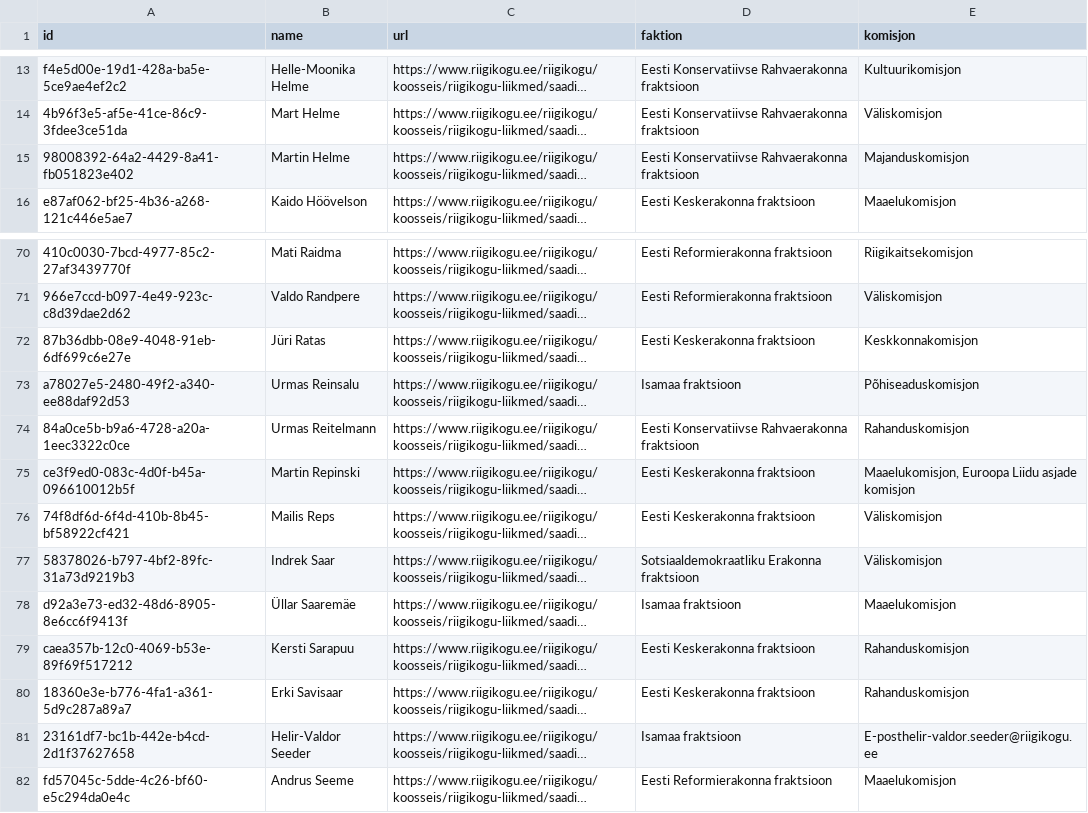
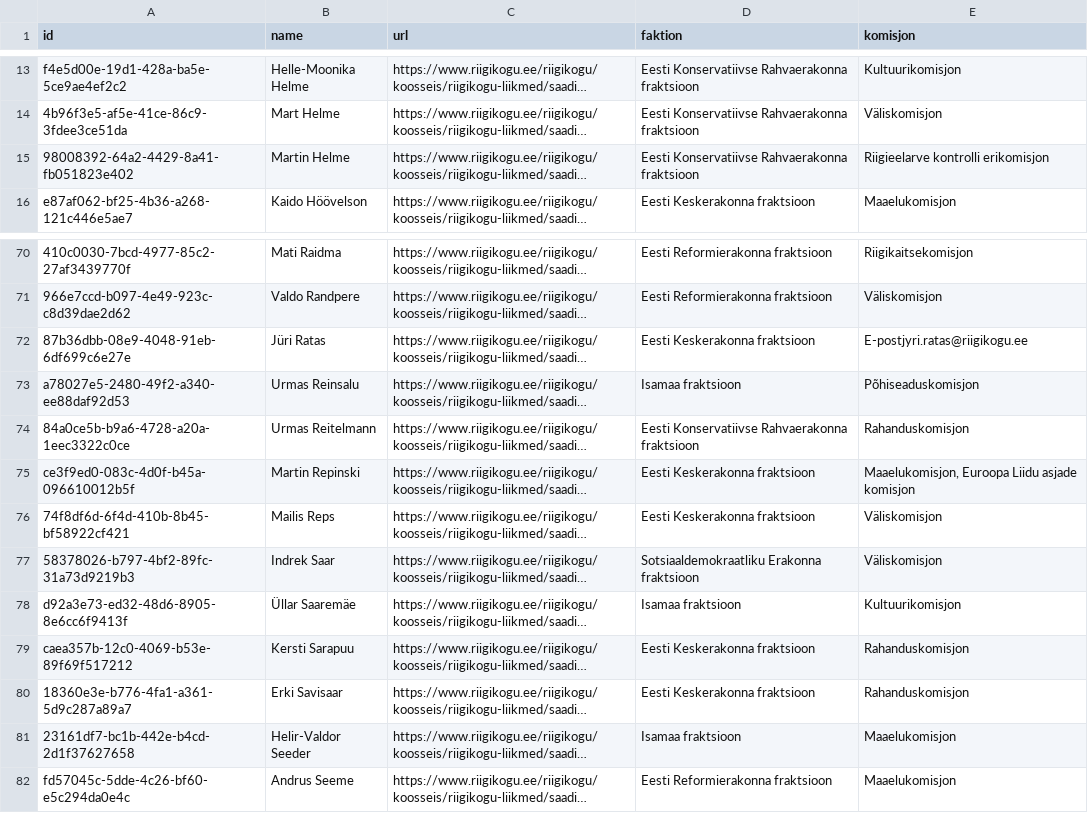
Before and after one commit to every-politician-scrapers/estonia-riigikogu, a CSV file: data.csv, drawn as a sheet; only a part is shown, gaps mark what is left out; long unchanged cells end in …; the diff names each change by its address in the sheet, - before the commit and + after, or states it on an @@ line.

```diff
--- a/data.csv
+++ b/data.csv
-E15 (komisjon): Majanduskomisjon
+E15 (komisjon): Riigieelarve kontrolli erikomisjon
-E72 (komisjon): Keskkonnakomisjon
+E72 (komisjon): E-postjyri.ratas@riigikogu.ee
-E78 (komisjon): Maaelukomisjon
+E78 (komisjon): Kultuurikomisjon
-E81 (komisjon): E-posthelir-valdor.seeder@riigikogu.ee
+E81 (komisjon): Maaelukomisjon
```
